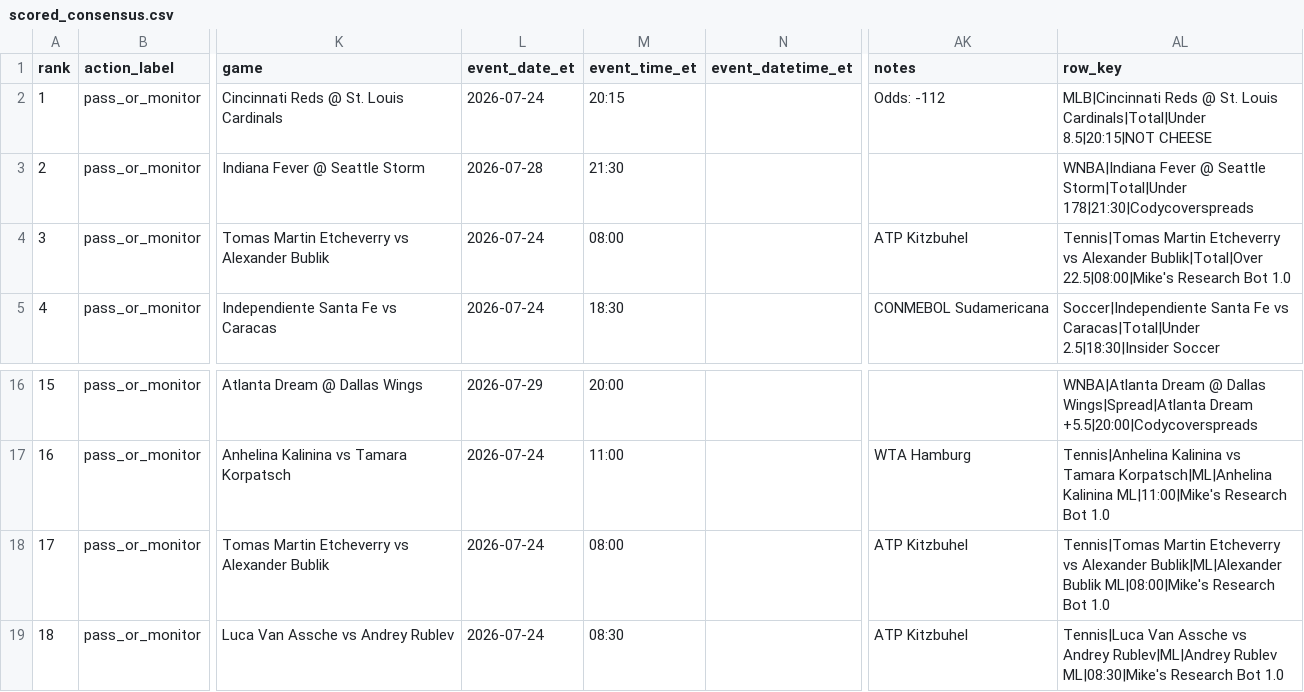
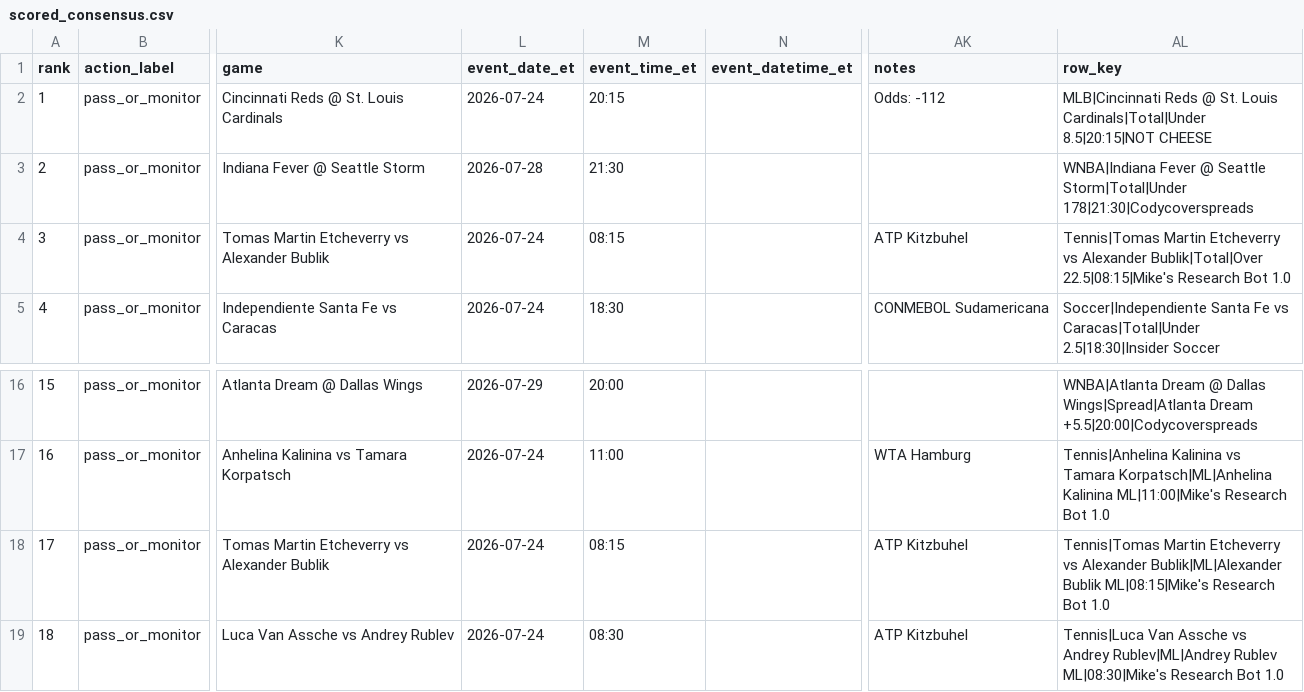
Before and after one commit to maomaocodes/clv-edge-desk, a CSV file: scored_consensus.csv, drawn as a sheet; only a part is shown, gaps mark what is left out; the diff names each change by its address in the sheet, - before the commit and + after, or states it on an @@ line.

```diff
--- a/scored_consensus.csv
+++ b/scored_consensus.csv
-M4 (event_time_et): 08:00
+M4 (event_time_et): 08:15
-AL4 (row_key): …Alexander Bublik|Total|Over 22.5|08:00|Mike's Research Bot…
+AL4 (row_key): …Alexander Bublik|Total|Over 22.5|08:15|Mike's Research Bot…
-M18 (event_time_et): 08:00
+M18 (event_time_et): 08:15
-AL18 (row_key): …Bublik|ML|Alexander Bublik ML|08:00|Mike's Research Bot…
+AL18 (row_key): …Bublik|ML|Alexander Bublik ML|08:15|Mike's Research Bot…
```
Also changed, not shown: 3 other files.
